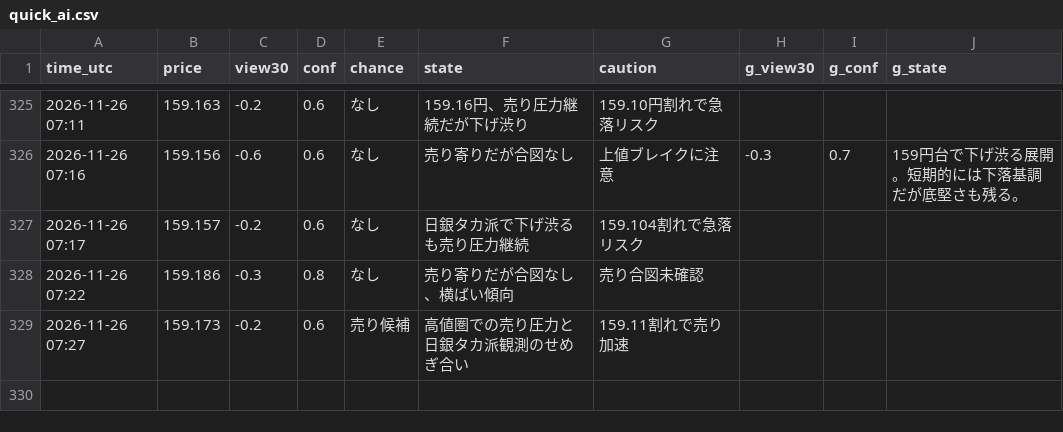
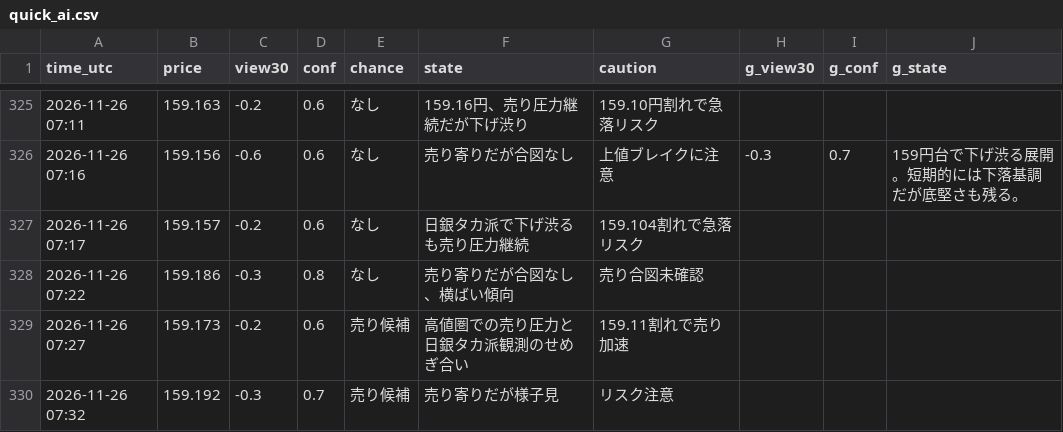
Before and after one commit to ke104-debug/fx-, a CSV file: journal/quick_ai.csv, drawn as a sheet; only a part is shown, gaps mark what is left out.

```diff
--- a/journal/quick_ai.csv
+++ b/journal/quick_ai.csv
@@ -329 +329,2 @@ time_utc,price,view30,conf,chance,state,caution,g_view30,g_conf,g_state
 2026-11-26 07:27,159.173,-0.2,0.6,売り候補,高値圏での売り圧力と日銀タカ派観測のせめぎ合い,159.11割れで売り加速,,,
+2026-11-26 07:32,159.192,-0.3,0.7,売り候補,売り寄りだが様子見,リスク注意,,,
```
Also changed, not shown: journal/gemini_usage.csv.
